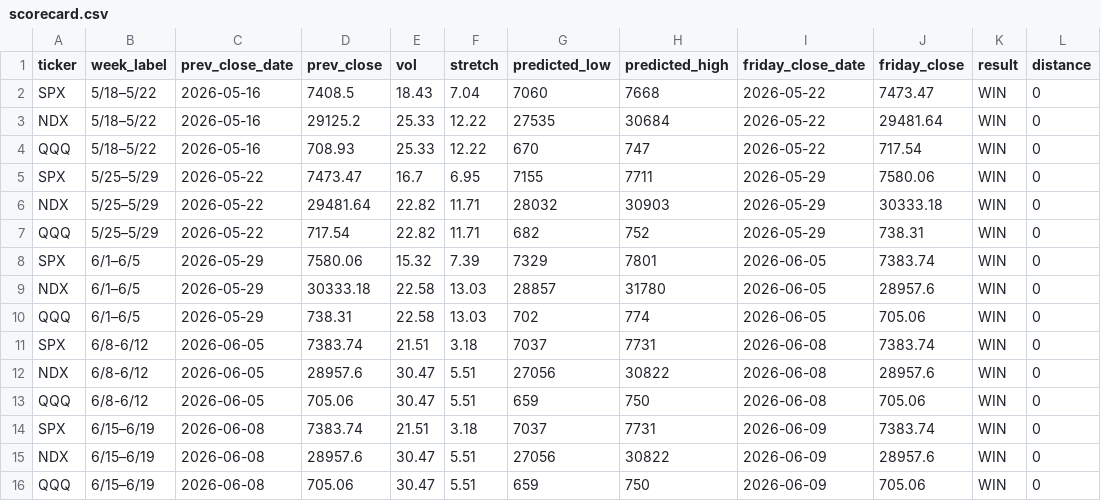
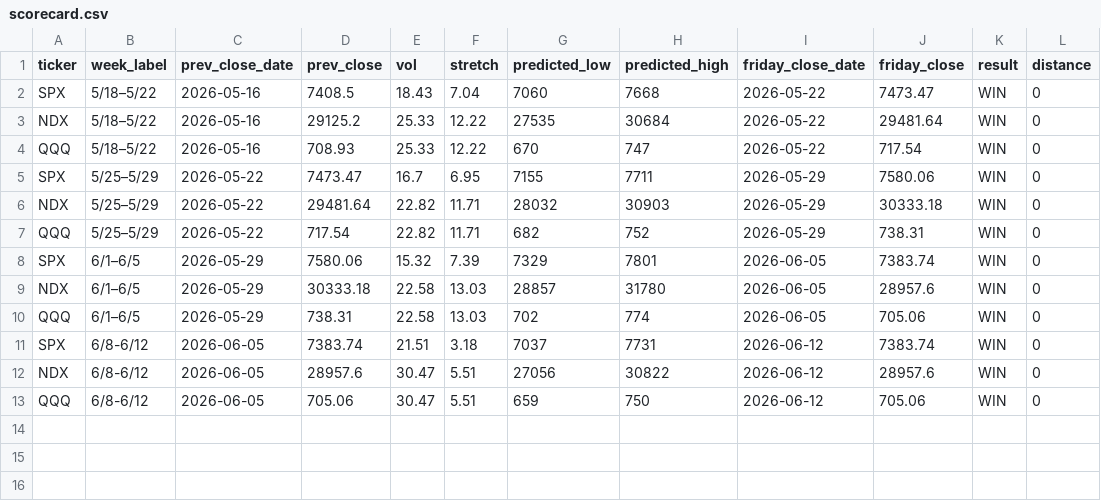
Before and after one commit to chill22j/SPXRANGER, a CSV file: data/scorecard.csv, drawn as a sheet.

Commit message:
Fix CSV formatting and add missing header

```diff
--- a/data/scorecard.csv
+++ b/data/scorecard.csv
@@ -10,7 +10,4 @@ NDX,6/1–6/5,2026-05-29,30333.18,22.58,13.03,28857,31780,2026-06-05,28957.6,WIN
 QQQ,6/1–6/5,2026-05-29,738.31,22.58,13.03,702,774,2026-06-05,705.06,WIN,0
-SPX,6/8-6/12,2026-06-05,7383.74,21.51,3.18,7037,7731,2026-06-08,7383.74,WIN,0
-NDX,6/8-6/12,2026-06-05,28957.6,30.47,5.51,27056,30822,2026-06-08,28957.6,WIN,0
-QQQ,6/8-6/12,2026-06-05,705.06,30.47,5.51,659,750,2026-06-08,705.06,WIN,0
-SPX,6/15–6/19,2026-06-08,7383.74,21.51,3.18,7037,7731,2026-06-09,7383.74,WIN,0
-NDX,6/15–6/19,2026-06-08,28957.6,30.47,5.51,27056,30822,2026-06-09,28957.6,WIN,0
-QQQ,6/15–6/19,2026-06-08,705.06,30.47,5.51,659,750,2026-06-09,705.06,WIN,0
+SPX,6/8-6/12,2026-06-05,7383.74,21.51,3.18,7037,7731,2026-06-12,7383.74,WIN,0
+NDX,6/8-6/12,2026-06-05,28957.6,30.47,5.51,27056,30822,2026-06-12,28957.6,WIN,0
+QQQ,6/8-6/12,2026-06-05,705.06,30.47,5.51,659,750,2026-06-12,705.06,WIN,0
```
